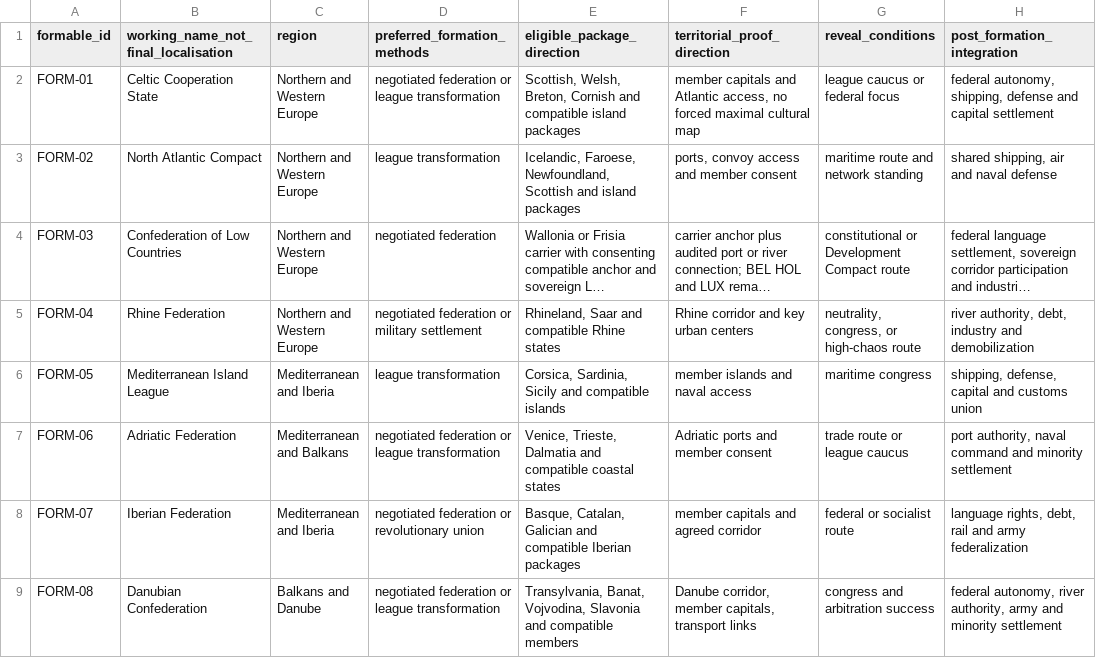
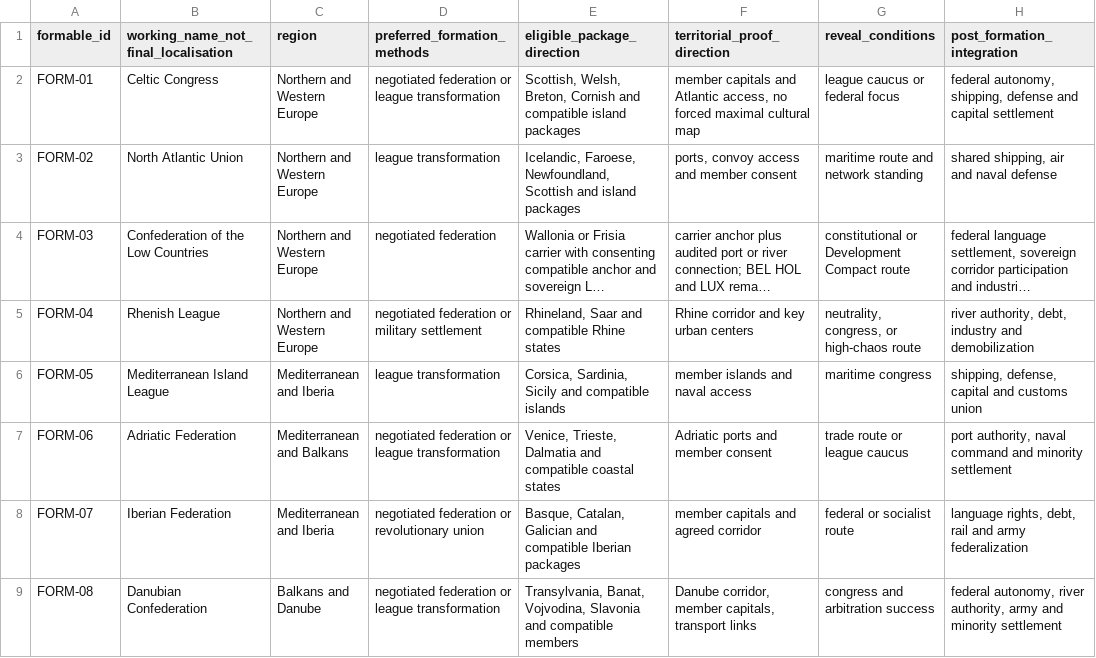
Before and after one commit to klimPaskov/Chaos-Redux, a CSV file: docs/specs/006_independence_wave_specs/matrices/006_formable_family_registry.csv, drawn as a sheet; only a part is shown; long unchanged cells end in …; the diff names each change by its address in the sheet, - before the commit and + after, or states it on an @@ line.

Commit message:
Lock Event 6 collision-free tag registry

```diff
--- a/docs/specs/006_independence_wave_specs/matrices/006_formable_family_registry.csv
+++ b/docs/specs/006_independence_wave_specs/matrices/006_formable_family_registry.csv
-B2: Celtic Cooperation State
+B2: Celtic Congress
-B3: North Atlantic Compact
+B3: North Atlantic Union
-B4: Confederation of Low Countries
+B4: Confederation of the Low Countries
-B5: Rhine Federation
+B5: Rhenish League
```
Also changed, not shown: 7 other files.
